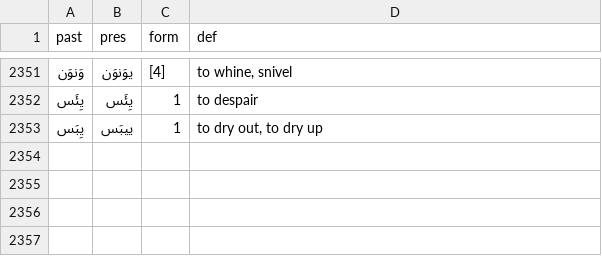
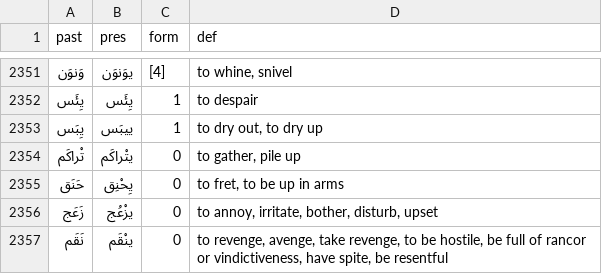
Before and after one commit to iadnanmukhtar/levantinereader, a TSV file: assets/levantine.arabic.verbs.tsv, drawn as a sheet; only a part is shown, gaps mark what is left out; the diff names each change by its address in the sheet, - before the commit and + after, or states it on an @@ line.

```diff
--- a/assets/levantine.arabic.verbs.tsv
+++ b/assets/levantine.arabic.verbs.tsv
+row 2354: تْراكَم | يتْراكَم | 0 | to gather, pile up
+row 2355: حَنَق | يِحْنِق | 0 | to fret, to be up in arms
+row 2356: زَعَج | يزْعُج | 0 | to annoy, irritate, bother, disturb, upset
+row 2357: نَقَم | ينْقَم | 0 | to revenge, avenge, take revenge, to be hostile, be full of rancor or vindictiveness, have spite, be resentful
```
Also changed, not shown: assets/levantine.arabic.stop.tsv, 1 other file.
